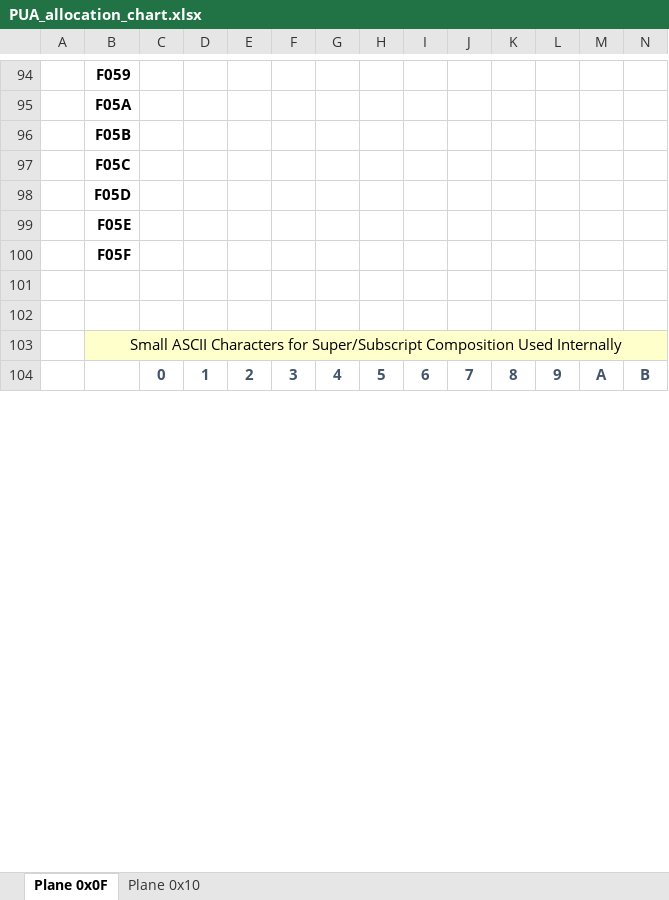
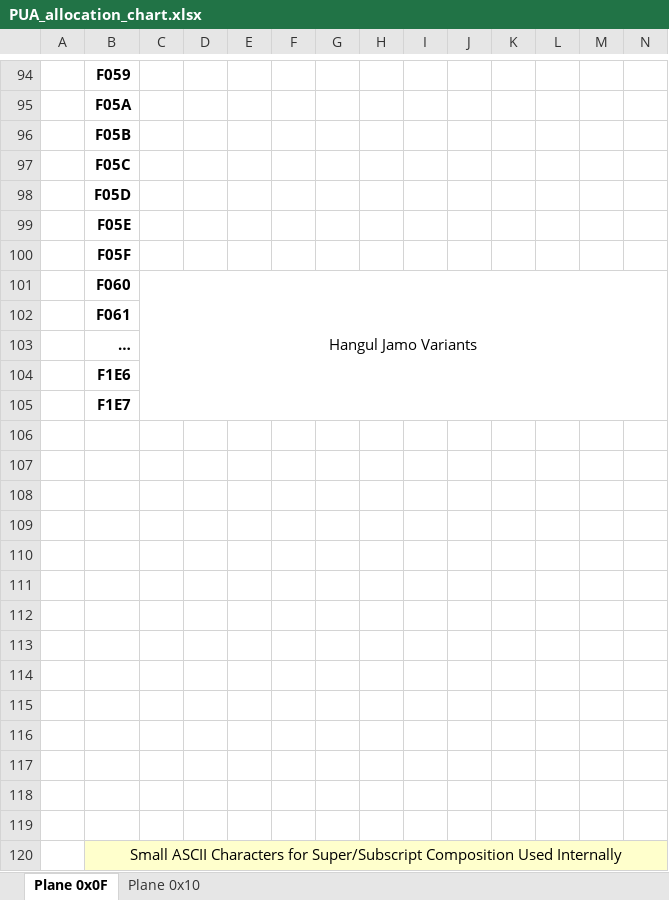
Before and after one commit to curioustorvald/Terrarum-sans-bitmap, an Excel workbook: PUA_allocation_chart.xlsx, sheet Plane 0x0F, drawn as a sheet; only a part is shown, gaps mark what is left out; the shorter side is filled out with more unchanged rows; values as stored, in another font and other column widths than the file's, no borders; rows hold the shown columns only; the diff names each change by its address in the sheet, - before the commit and + after, or states it on an @@ line.

```diff
--- a/PUA_allocation_chart.xlsx (sheet Plane 0x0F)
+++ b/PUA_allocation_chart.xlsx (sheet Plane 0x0F)
+row 101:  | F060 | Hangul Jamo Variants
+row 102:  | F061
+row 103:  | …
+row 104:  | F1E6
+row 105:  | F1E7
+row 106: (empty)
+row 107: (empty)
+row 108: (empty)
+row 109: (empty)
+row 110: (empty)
+row 111: (empty)
+row 112: (empty)
+row 113: (empty)
+row 114: (empty)
+row 115: (empty)
+row 116: (empty)
+row 117: (empty)
```
Also changed, not shown: 4 other files.
